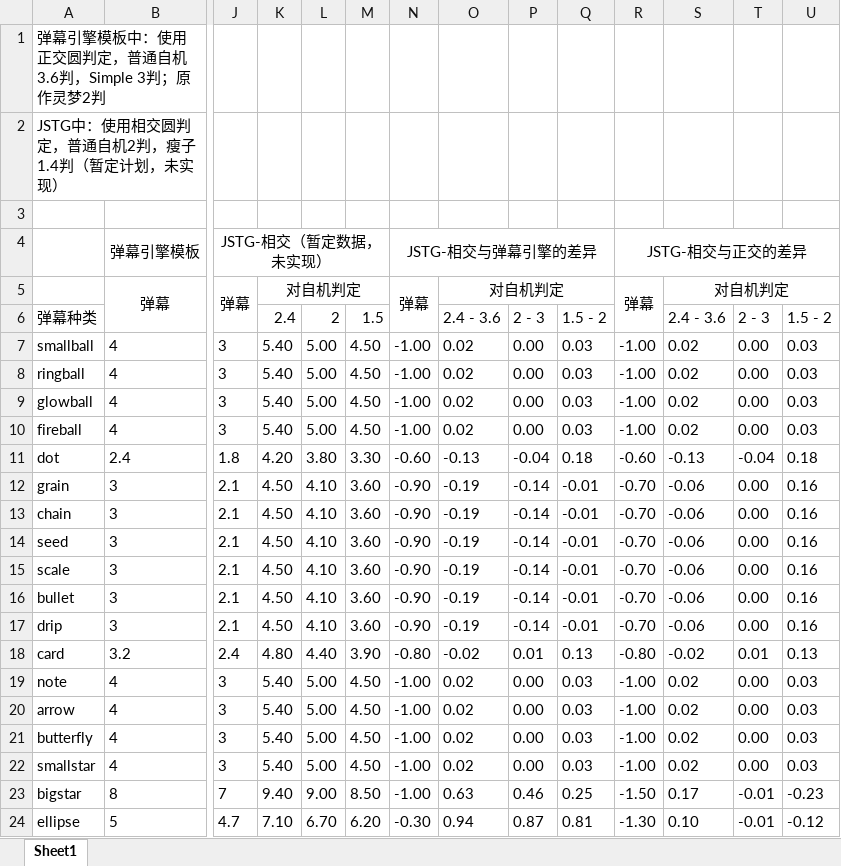
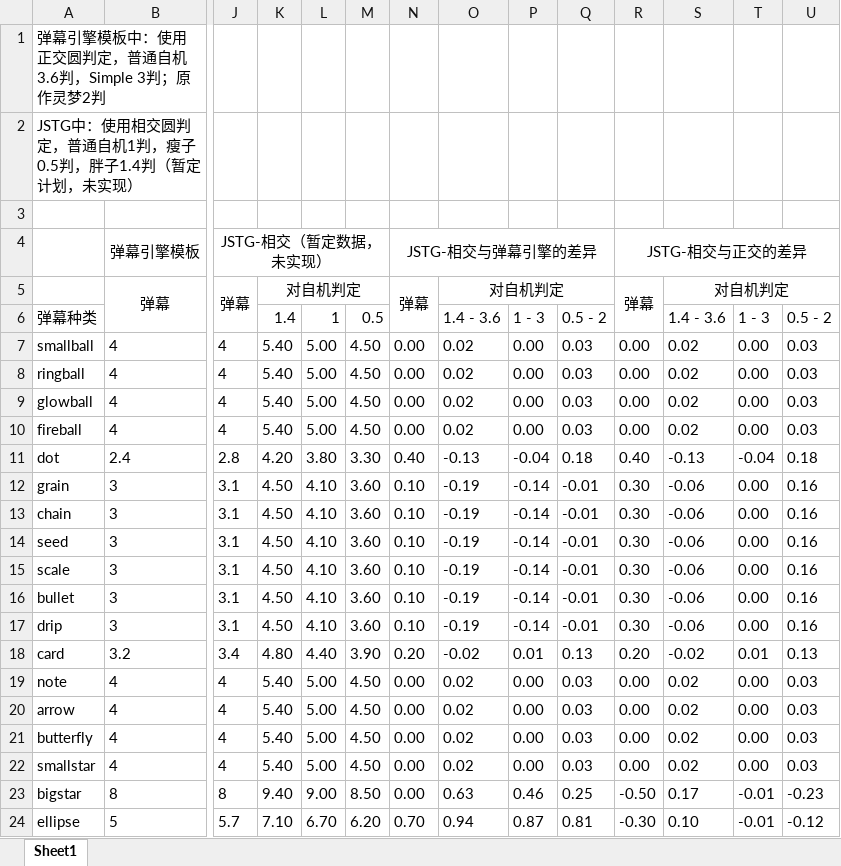
Before and after one commit to Heaveeeen/JSTG, an Excel workbook: docs/判定数据参考.xlsx, sheet Sheet1, drawn as a sheet; only a part is shown, gaps mark what is left out; values as stored, in another font and other column widths than the file's, no borders; conditional formats not drawn; the diff covers the shown part only; the diff names each change by its address in the sheet, - before the commit and + after, or states it on an @@ line.

```diff
--- a/docs/判定数据参考.xlsx (sheet Sheet1)
+++ b/docs/判定数据参考.xlsx (sheet Sheet1)
-A2: JSTG中：使用相交圆判定，普通自机2判，瘦子1.4判（暂定计划，未实现）
+A2: JSTG中：使用相交圆判定，普通自机1判，瘦子0.5判，胖子1.4判（暂定计划，未实现）
-K6: 2.4
+K6: 1.4
-L6: 2
+L6: 1
-M6: 1.5
+M6: 0.5
-O6: 2.4 - 3.6
+O6: 1.4 - 3.6
-P6: 2 - 3
+P6: 1 - 3
-Q6: 1.5 - 2
+Q6: 0.5 - 2
-S6: 2.4 - 3.6
+S6: 1.4 - 3.6
-T6: 2 - 3
+T6: 1 - 3
-U6: 1.5 - 2
+U6: 0.5 - 2
-J7:J10: 3
+J7:J10: 4
-N7:N10: -1.00
+N7:N10: 0.00
-R7:R10: -1.00
+R7:R10: 0.00
-J11: 1.8
+J11: 2.8
-N11: -0.60
+N11: 0.40
-R11: -0.60
+R11: 0.40
-J12:J17: 2.1
+J12:J17: 3.1
-N12:N17: -0.90
+N12:N17: 0.10
-R12:R17: -0.70
+R12:R17: 0.30
-J18: 2.4
+J18: 3.4
-N18: -0.80
+N18: 0.20
-R18: -0.80
+R18: 0.20
-J19:J22: 3
+J19:J22: 4
-N19:N23: -1.00
+N19:N23: 0.00
-R19:R22: -1.00
+R19:R22: 0.00
-J23: 7
+J23: 8
-R23: -1.50
+R23: -0.50
-J24: 4.7
+J24: 5.7
-N24: -0.30
+N24: 0.70
-R24: -1.30
+R24: -0.30
```
Also changed, not shown: 32 edited cells elsewhere in this sheet, 6 other files.
